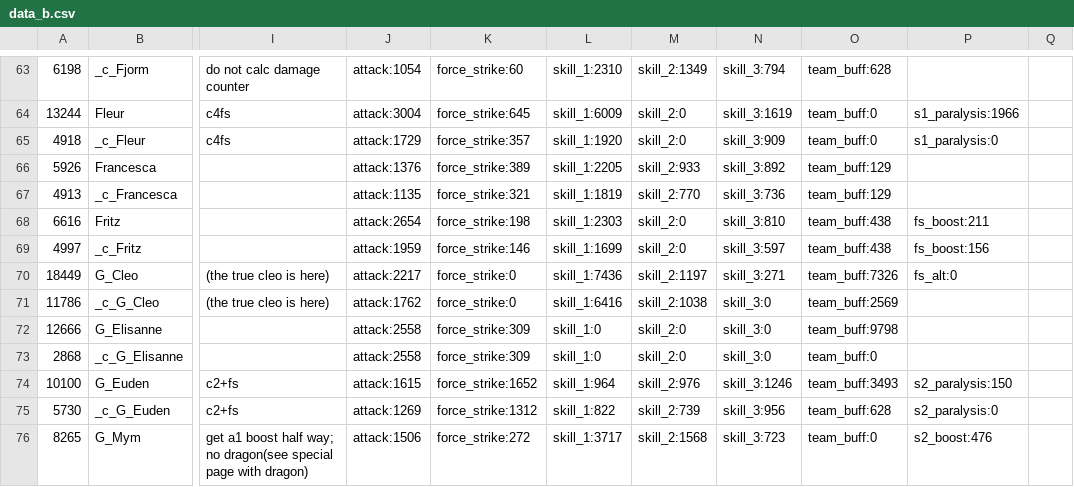
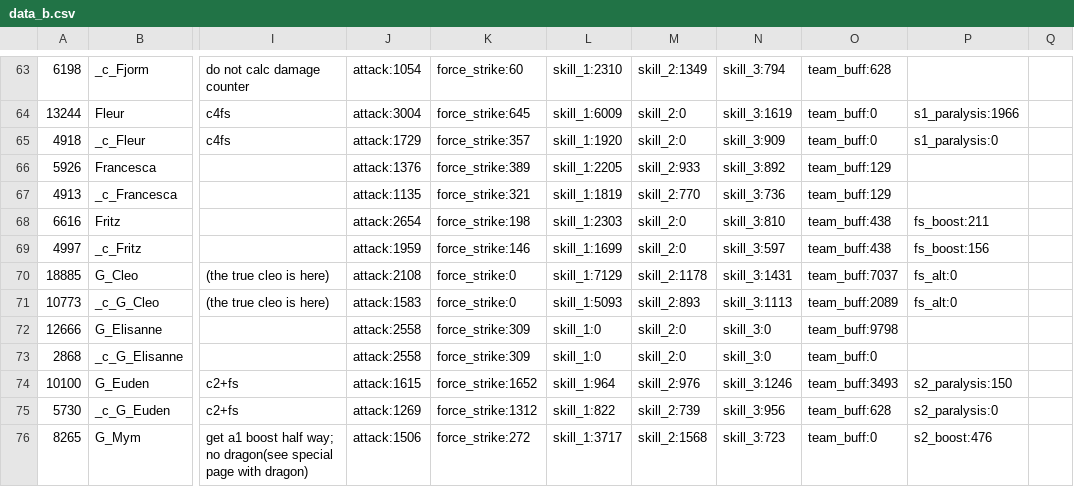
Before and after one commit to driftingraft/mushymato.github.io, a CSV file: dl-sim/120/data_b.csv, drawn as a sheet; only a part is shown, gaps mark what is left out; the diff names each change by its address in the sheet, - before the commit and + after, or states it on an @@ line.

```diff
--- a/dl-sim/120/data_b.csv
+++ b/dl-sim/120/data_b.csv
-A70: 18449
+A70: 18885
-J70: attack:2217
+J70: attack:2108
-L70: skill_1:7436
+L70: skill_1:7129
-M70: skill_2:1197
+M70: skill_2:1178
-N70: skill_3:271
+N70: skill_3:1431
-O70: team_buff:7326
+O70: team_buff:7037
-A71: 11786
+A71: 10773
-J71: attack:1762
+J71: attack:1583
-L71: skill_1:6416
+L71: skill_1:5093
-M71: skill_2:1038
+M71: skill_2:893
-N71: skill_3:0
+N71: skill_3:1113
-O71: team_buff:2569
+O71: team_buff:2089
-P71: (empty)
+P71: fs_alt:0
```
Also changed, not shown: dl-sim/120/data_kdb.csv, dl-sim/120/data_krdb.csv, 46 other files.
